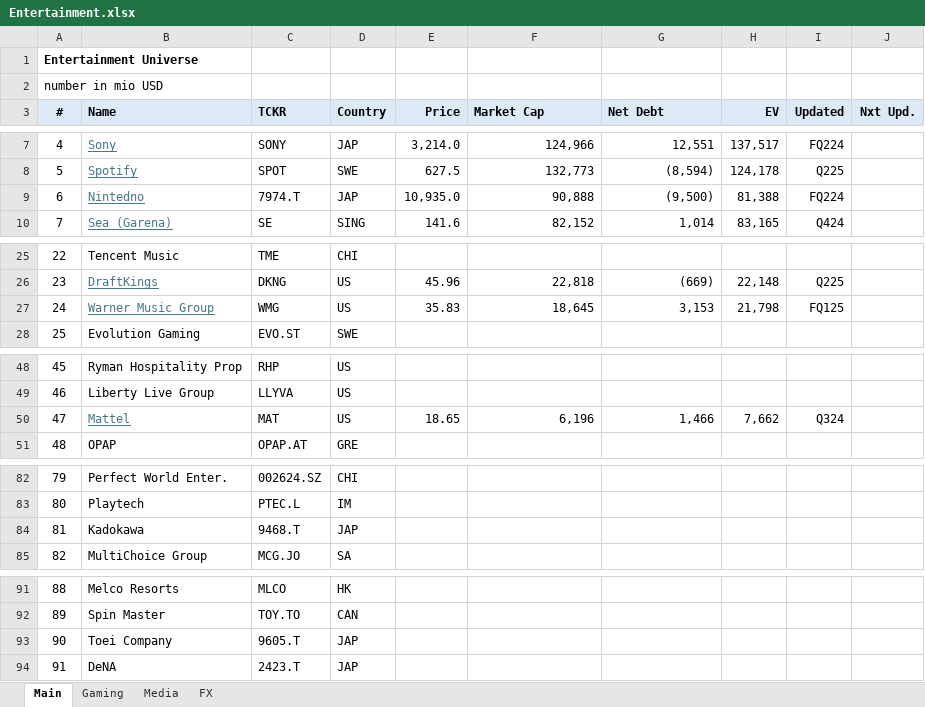
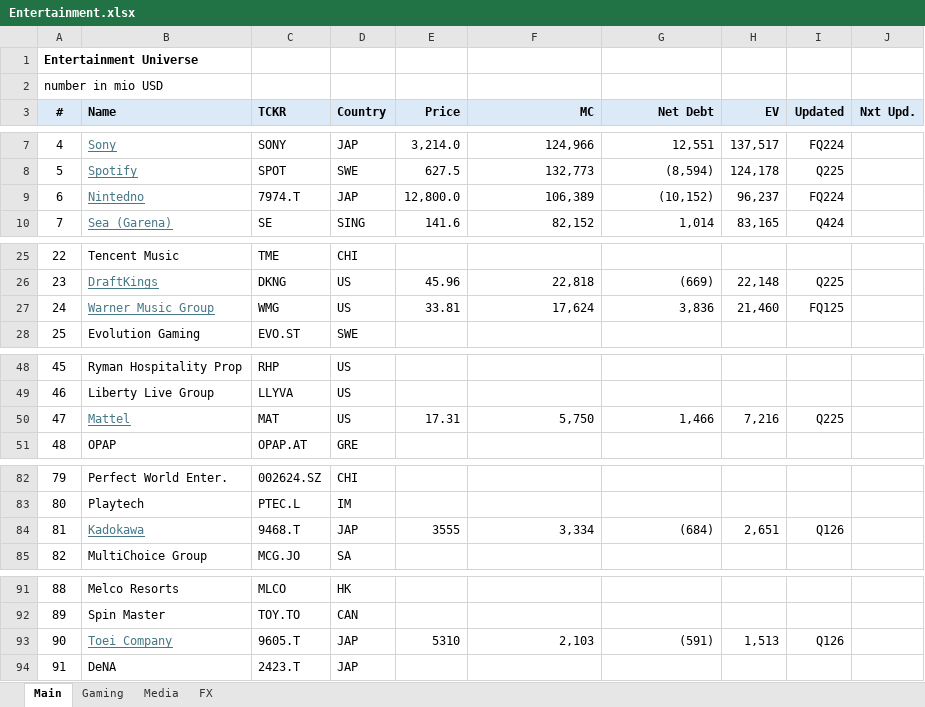
Before and after one commit to oscarsettje/MetaModels, an Excel workbook: Entertainment.xlsx, sheet Main, drawn as a sheet; only a part is shown, gaps mark what is left out; values as stored, in another font and other column widths than the file's, no borders; the diff covers the shown part only; the diff names each change by its address in the sheet, - before the commit and + after, or states it on an @@ line.

```diff
--- a/Entertainment.xlsx (sheet Main)
+++ b/Entertainment.xlsx (sheet Main)
-F3: Market Cap
+F3: MC
-F3:G3 alignment: left
+F3:G3 alignment: right
-E9 (Price): 10,935.0
+E9 (Price): 12,800.0
-F9 (MC): 90,888
+F9 (MC): 106,389
-G9 (Net Debt): (9,500)
+G9 (Net Debt): (10,152)
-H9 (EV): 81,388
+H9 (EV): 96,237
-E27 (Price): 35.83
+E27 (Price): 33.81
-F27 (MC): 18,645
+F27 (MC): 17,624
-G27 (Net Debt): 3,153
+G27 (Net Debt): 3,836
-H27 (EV): 21,798
+H27 (EV): 21,460
-E50 (Price): 18.65
+E50 (Price): 17.31
-F50 (MC): 6,196
+F50 (MC): 5,750
-H50 (EV): 7,662
+H50 (EV): 7,216
-I50 (Updated): Q324
+I50 (Updated): Q225
@@ B84 underline: off → on, text colour: black → #467886 @@
-E84 (Price): (empty)
+E84 (Price): 3555
-F84 (MC): (empty)
+F84 (MC): 3,334
-G84 (Net Debt): (empty)
+G84 (Net Debt): (684)
-H84 (EV): (empty)
+H84 (EV): 2,651
-I84 (Updated): (empty)
+I84 (Updated): Q126
@@ B93 underline: off → on, text colour: black → #467886 @@
-E93 (Price): (empty)
+E93 (Price): 5310
-F93 (MC): (empty)
+F93 (MC): 2,103
-G93 (Net Debt): (empty)
+G93 (Net Debt): (591)
-H93 (EV): (empty)
+H93 (EV): 1,513
-I93 (Updated): (empty)
+I93 (Updated): Q126
```
Also changed, not shown: 1 edited cell and cell formats elsewhere in this sheet, sheet Gaming, formulas that keep their value, Fashion.xlsx, Tech.xlsx.
